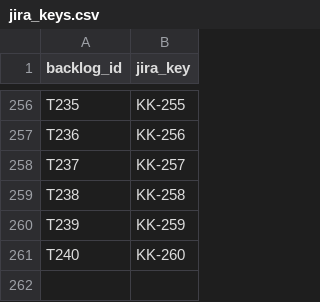
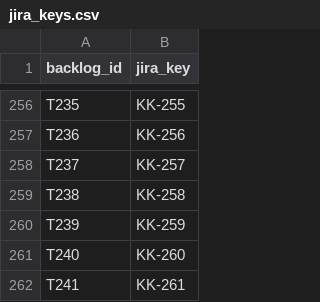
Before and after one commit to salahamami/Kuizi, a CSV file: docs/backlog/jira_keys.csv, drawn as a sheet; only a part is shown, gaps mark what is left out.

```diff
--- a/docs/backlog/jira_keys.csv
+++ b/docs/backlog/jira_keys.csv
@@ -261 +261,2 @@ T239,KK-259
 T240,KK-260
+T241,KK-261
```
Also changed, not shown: docs/backlog/APL_jira_import_full.csv, 9 other files.
